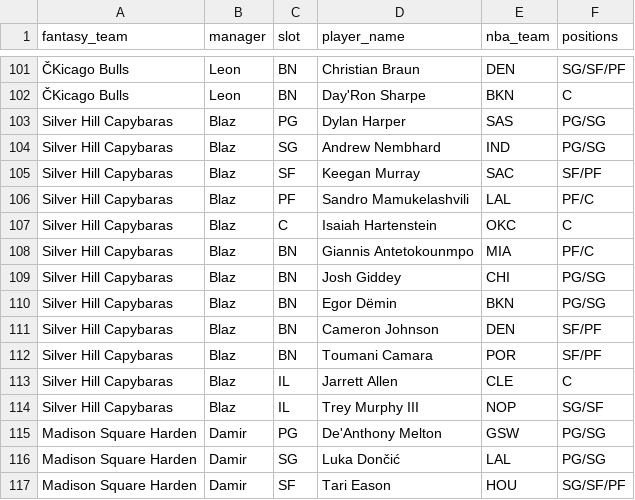
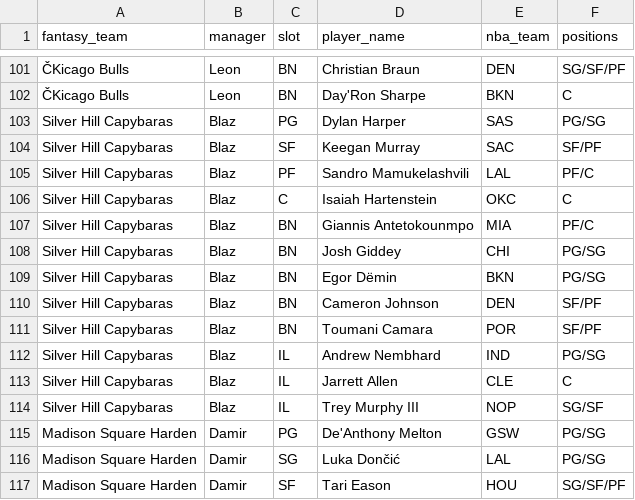
Before and after one commit to chamberneezy/fantasy, a CSV file: data/season/league_rosters.csv, drawn as a sheet; only a part is shown, gaps mark what is left out; removed rows and columns are numbered as before the commit, all else as after; the diff names each change by its address in the sheet, - before the commit and + after, or states it on an @@ line.

```diff
--- a/data/season/league_rosters.csv
+++ b/data/season/league_rosters.csv
-row 104: Silver Hill Capybaras | Blaz | SG | Andrew Nembhard | IND | PG/SG
+row 112: Silver Hill Capybaras | Blaz | IL | Andrew Nembhard | IND | PG/SG
```
Also changed, not shown: data/season/free_agents.csv.
